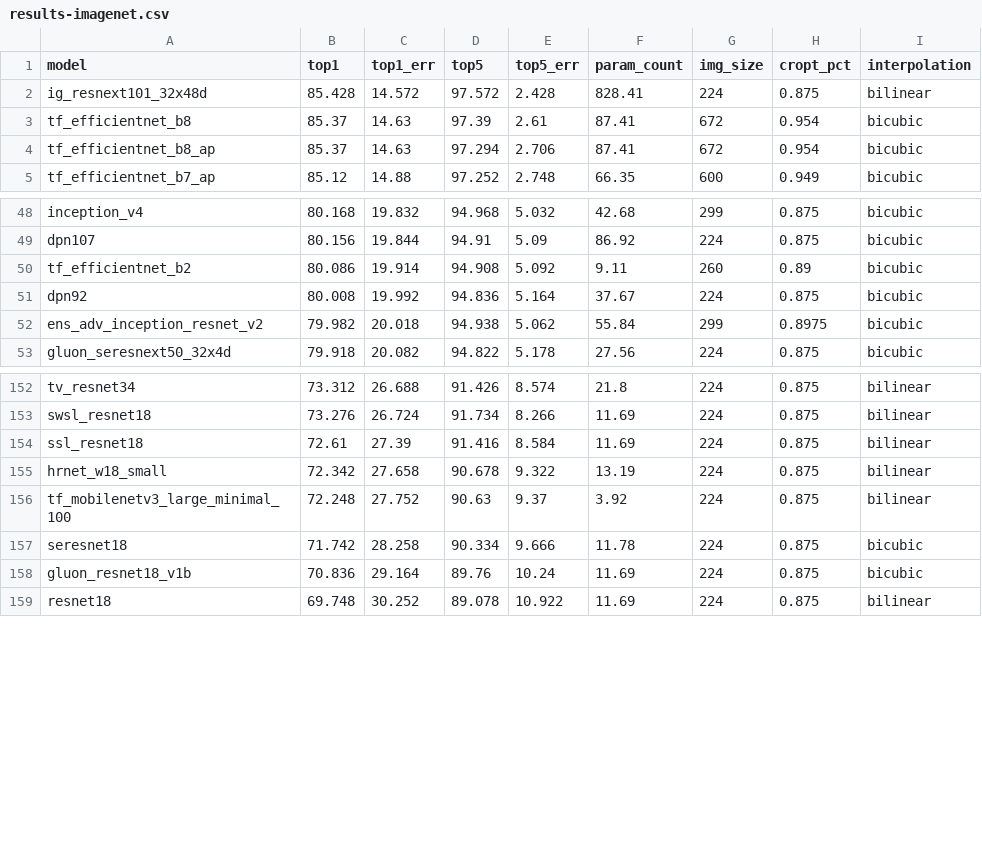
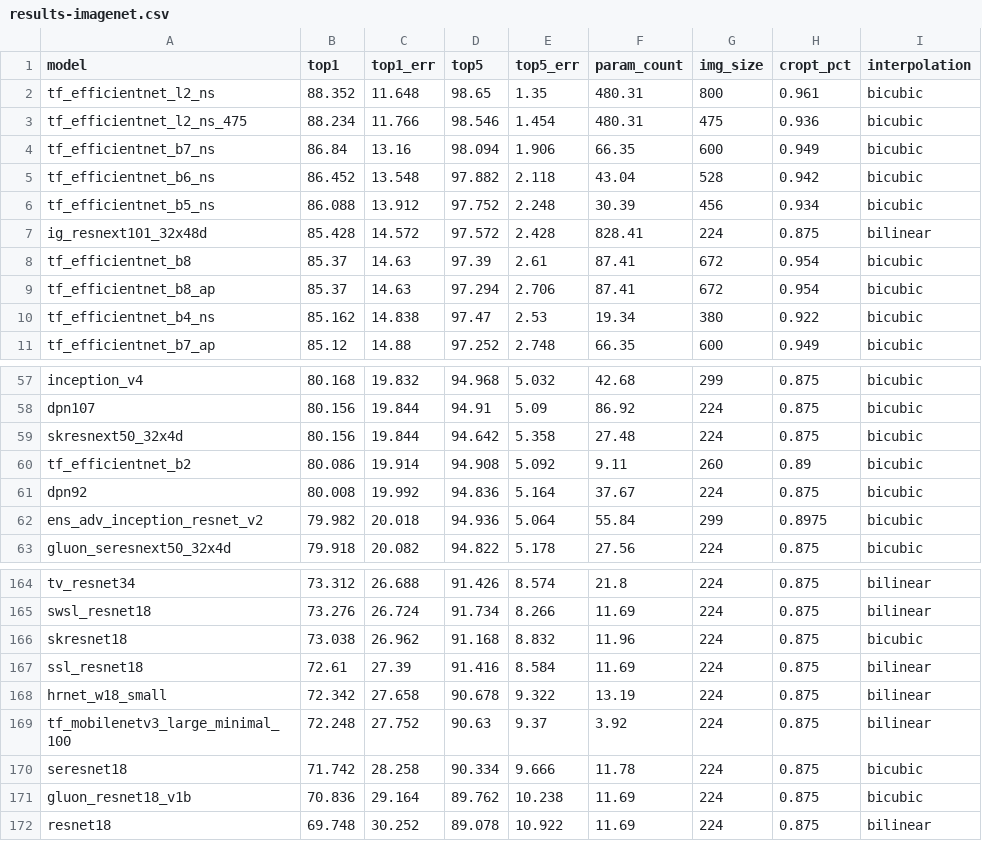
Before and after one commit to huggingface/pytorch-image-models, a CSV file: results/results-imagenet.csv, drawn as a sheet; only a part is shown, gaps mark what is left out; the diff covers the shown part only.

```diff
--- a/results/results-imagenet.csv
+++ b/results/results-imagenet.csv
@@ -1,2 +1,7 @@
 model,top1,top1_err,top5,top5_err,param_count,img_size,cropt_pct,interpolation
+tf_efficientnet_l2_ns,88.352,11.648,98.65,1.35,480.31,800,0.961,bicubic
+tf_efficientnet_l2_ns_475,88.234,11.766,98.546,1.454,480.31,475,0.936,bicubic
+tf_efficientnet_b7_ns,86.84,13.16,98.094,1.906,66.35,600,0.949,bicubic
+tf_efficientnet_b6_ns,86.452,13.548,97.882,2.118,43.04,528,0.942,bicubic
+tf_efficientnet_b5_ns,86.088,13.912,97.752,2.248,30.39,456,0.934,bicubic
 ig_resnext101_32x48d,85.428,14.572,97.572,2.428,828.41,224,0.875,bilinear
@@ -4,2 +9,3 @@ tf_efficientnet_b8,85.37,14.63,97.39,2.61,87.41,672,0.954,bicubic
 tf_efficientnet_b8_ap,85.37,14.63,97.294,2.706,87.41,672,0.954,bicubic
+tf_efficientnet_b4_ns,85.162,14.838,97.47,2.53,19.34,380,0.922,bicubic
 tf_efficientnet_b7_ap,85.12,14.88,97.252,2.748,66.35,600,0.949,bicubic
@@ -49,5 +58,6 @@ inception_v4,80.168,19.832,94.968,5.032,42.68,299,0.875,bicubic
 dpn107,80.156,19.844,94.91,5.09,86.92,224,0.875,bicubic
+skresnext50_32x4d,80.156,19.844,94.642,5.358,27.48,224,0.875,bicubic
 tf_efficientnet_b2,80.086,19.914,94.908,5.092,9.11,260,0.89,bicubic
 dpn92,80.008,19.992,94.836,5.164,37.67,224,0.875,bicubic
-ens_adv_inception_resnet_v2,79.982,20.018,94.938,5.062,55.84,299,0.8975,bicubic
+ens_adv_inception_resnet_v2,79.982,20.018,94.936,5.064,55.84,299,0.8975,bicubic
 gluon_seresnext50_32x4d,79.918,20.082,94.822,5.178,27.56,224,0.875,bicubic
@@ -153,2 +165,3 @@ tv_resnet34,73.312,26.688,91.426,8.574,21.8,224,0.875,bilinear
 swsl_resnet18,73.276,26.724,91.734,8.266,11.69,224,0.875,bilinear
+skresnet18,73.038,26.962,91.168,8.832,11.96,224,0.875,bicubic
 ssl_resnet18,72.61,27.39,91.416,8.584,11.69,224,0.875,bilinear
@@ -157,3 +170,3 @@ tf_mobilenetv3_large_minimal_100,72.248,27.752,90.63,9.37,3.92,224,0.875,bilinea
 seresnet18,71.742,28.258,90.334,9.666,11.78,224,0.875,bicubic
-gluon_resnet18_v1b,70.836,29.164,89.76,10.24,11.69,224,0.875,bicubic
+gluon_resnet18_v1b,70.836,29.164,89.762,10.238,11.69,224,0.875,bicubic
 resnet18,69.748,30.252,89.078,10.922,11.69,224,0.875,bilinear
```
Also changed, not shown: 5 added rows and 2 edited cells elsewhere in this file, results/results-imagenet-a.csv, results/results-imagenetv2-matched-frequency.csv, 1 other file.
